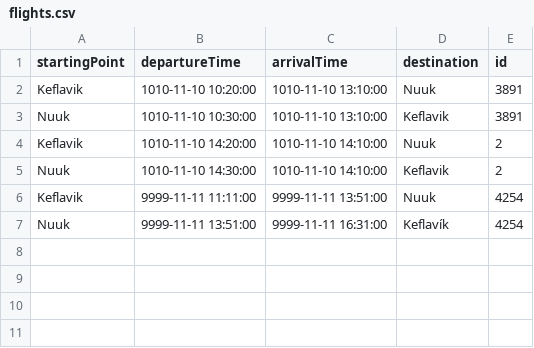
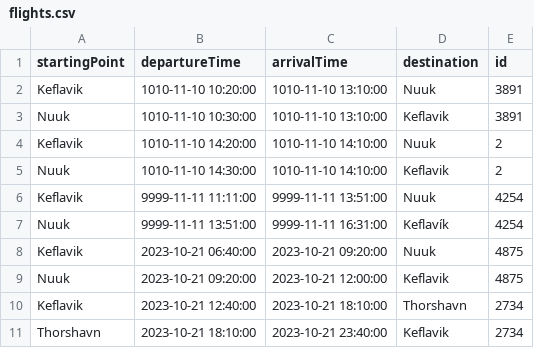
Before and after one commit to agustbirgir/Verklegt_namskeid1, a CSV file: files/flights.csv, drawn as a sheet; the diff names each change by its address in the sheet, - before the commit and + after, or states it on an @@ line.

```diff
--- a/files/flights.csv
+++ b/files/flights.csv
+row 8: Keflavik | 2023-10-21 06:40:00 | 2023-10-21 09:20:00 | Nuuk | 4875
+row 9: Nuuk | 2023-10-21 09:20:00 | 2023-10-21 12:00:00 | Keflavik | 4875
+row 10: Keflavik | 2023-10-21 12:40:00 | 2023-10-21 18:10:00 | Thorshavn | 2734
+row 11: Thorshavn | 2023-10-21 18:10:00 | 2023-10-21 23:40:00 | Keflavik | 2734
```
Also changed, not shown: 2 other files.
